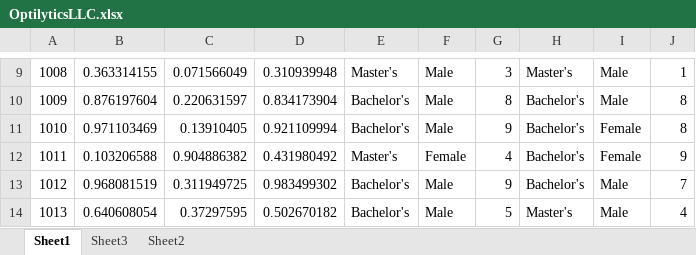
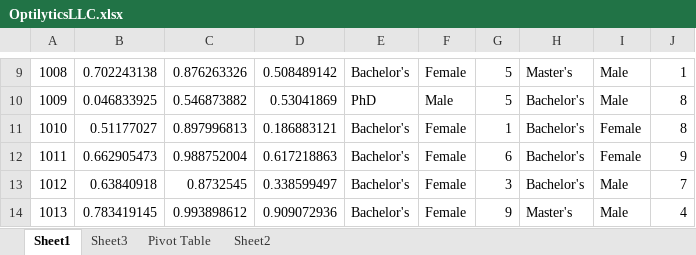
Before and after one commit to chrishowden/MGMT220, an Excel workbook: Tutorial 2/Chapter 5/OptilyticsLLC.xlsx, sheet Sheet1, drawn as a sheet; only a part is shown, gaps mark what is left out; values as stored, in another font and other column widths than the file's, no borders; the diff covers the shown part only; the diff names each change by its address in the sheet, - before the commit and + after, or states it on an @@ line.

```diff
--- a/Tutorial 2/Chapter 5/OptilyticsLLC.xlsx (sheet Sheet1)
+++ b/Tutorial 2/Chapter 5/OptilyticsLLC.xlsx (sheet Sheet1)
+sheet tab: Pivot Table
-B9: 0.363314155
+B9: 0.702243138
-C9: 0.071566049
+C9: 0.876263326
-D9: 0.310939948
+D9: 0.508489142
-E9: Master's
+E9: Bachelor's
-F9: Male
+F9: Female
-G9: 3
+G9: 5
-B10: 0.876197604
+B10: 0.046833925
-C10: 0.220631597
+C10: 0.546873882
-D10: 0.834173904
+D10: 0.53041869
-E10: Bachelor's
+E10: PhD
-G10: 8
+G10: 5
-B11: 0.971103469
+B11: 0.51177027
-C11: 0.13910405
+C11: 0.897996813
-D11: 0.921109994
+D11: 0.186883121
-F11: Male
+F11: Female
-G11: 9
+G11: 1
-B12: 0.103206588
+B12: 0.662905473
-C12: 0.904886382
+C12: 0.988752004
-D12: 0.431980492
+D12: 0.617218863
-E12: Master's
+E12: Bachelor's
-G12: 4
+G12: 6
-B13: 0.968081519
+B13: 0.63840918
-C13: 0.311949725
+C13: 0.8732545
-D13: 0.983499302
+D13: 0.338599497
-F13:F14: Male
+F13:F14: Female
-G13: 9
+G13: 3
-B14: 0.640608054
+B14: 0.783419145
-C14: 0.37297595
+C14: 0.993898612
-D14: 0.502670182
+D14: 0.909072936
-G14: 5
+G14: 9
```
Also changed, not shown: 627 edited cells elsewhere in this sheet, charts or pictures, Tutorial 2/Chapter 6/Morningstar.xlsx, 2 other files.
